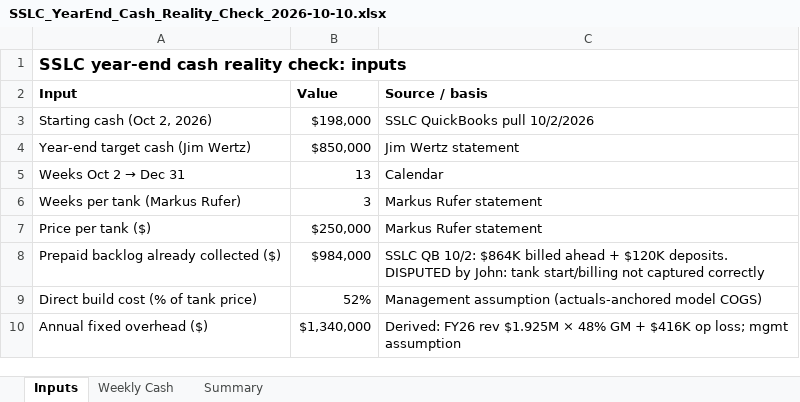
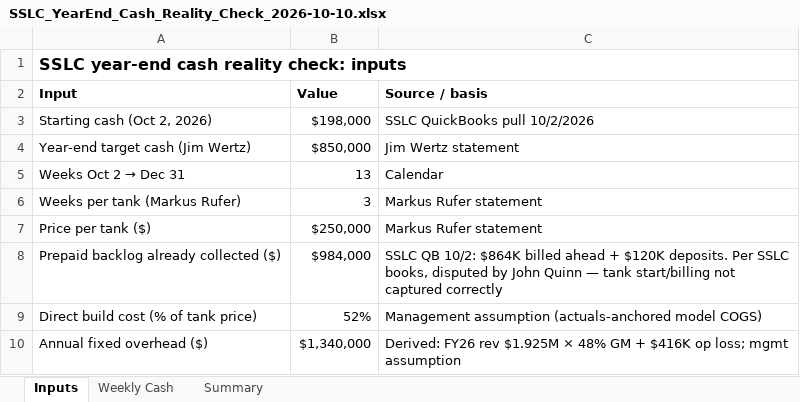
Before and after one commit to ExosAerospace/workspace, an Excel workbook: drafts/SSLC_YearEnd_Cash_Reality_Check_2026-10-10.xlsx, sheet Inputs, drawn as a sheet; values as stored, in another font and other column widths than the file's, no borders; the diff names each change by its address in the sheet, - before the commit and + after, or states it on an @@ line.

Commit message:
SSLC cash check xlsx: 'per SSLC books, disputed by John Quinn' labels

```diff
--- a/drafts/SSLC_YearEnd_Cash_Reality_Check_2026-10-10.xlsx (sheet Inputs)
+++ b/drafts/SSLC_YearEnd_Cash_Reality_Check_2026-10-10.xlsx (sheet Inputs)
-C8 (Source / basis): …$120K deposits. DISPUTED by John: tank start/billing…
+C8 (Source / basis): …$120K deposits. Per SSLC books, disputed by John Quinn — tank start/billing…
```
Also changed, not shown: sheet Summary, sheet Weekly Cash.
